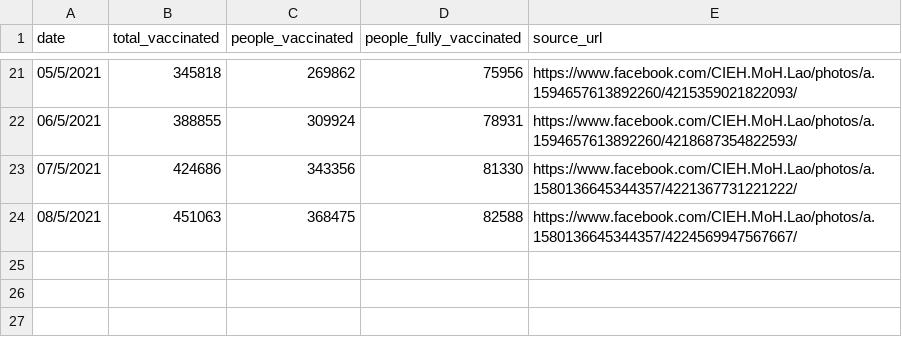
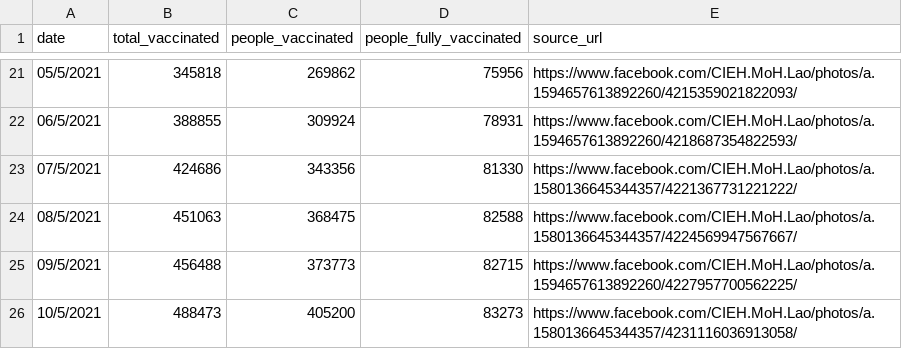
Before and after one commit to douangtavanh/covid-19-data-laos, a CSV file: data/vaccination_covid_19_Laos.csv, drawn as a sheet; only a part is shown, gaps mark what is left out; the diff names each change by its address in the sheet, - before the commit and + after, or states it on an @@ line.

```diff
--- a/data/vaccination_covid_19_Laos.csv
+++ b/data/vaccination_covid_19_Laos.csv
+row 25: 09/5/2021 | 456488 | 373773 | 82715 | https://www.facebook.com/CIEH.MoH.Lao/photos/a.1594657613892260/4227957700562225/
+row 26: 10/5/2021 | 488473 | 405200 | 83273 | https://www.facebook.com/CIEH.MoH.Lao/photos/a.1580136645344357/4231116036913058/
```
Also changed, not shown: data/vaccinnation_data_laos_provincial.csv, 1 other file.
